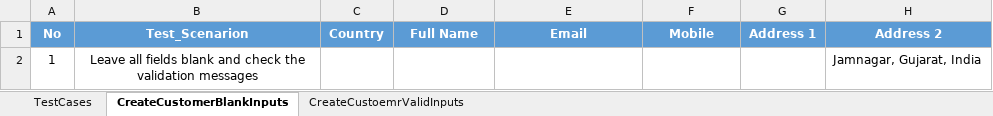
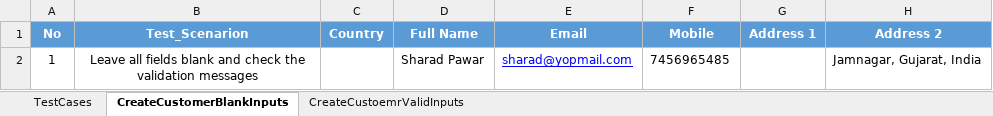
Before and after one commit to QaTechno2017/ReternX, an Excel workbook: src/main/resources/excelfiles/VerifyCustomers.xlsx, sheet CreateCustomerBlankInputs, drawn as a sheet; values as stored, in another font and other column widths than the file's, no borders; the diff names each change by its address in the sheet, - before the commit and + after, or states it on an @@ line.

```diff
--- a/src/main/resources/excelfiles/VerifyCustomers.xlsx (sheet CreateCustomerBlankInputs)
+++ b/src/main/resources/excelfiles/VerifyCustomers.xlsx (sheet CreateCustomerBlankInputs)
-D2 (Full Name): (empty)
+D2 (Full Name): Sharad Pawar
-E2 (Email): (empty)
+E2 (Email): sharad@yopmail.com
-F2 (Mobile): (empty)
+F2 (Mobile): 7456965485
```
Also changed, not shown: sheet CreateCustoemrValidInputs, target/classes/excelfiles/VerifyCustomers.xlsx, 22 other files.
